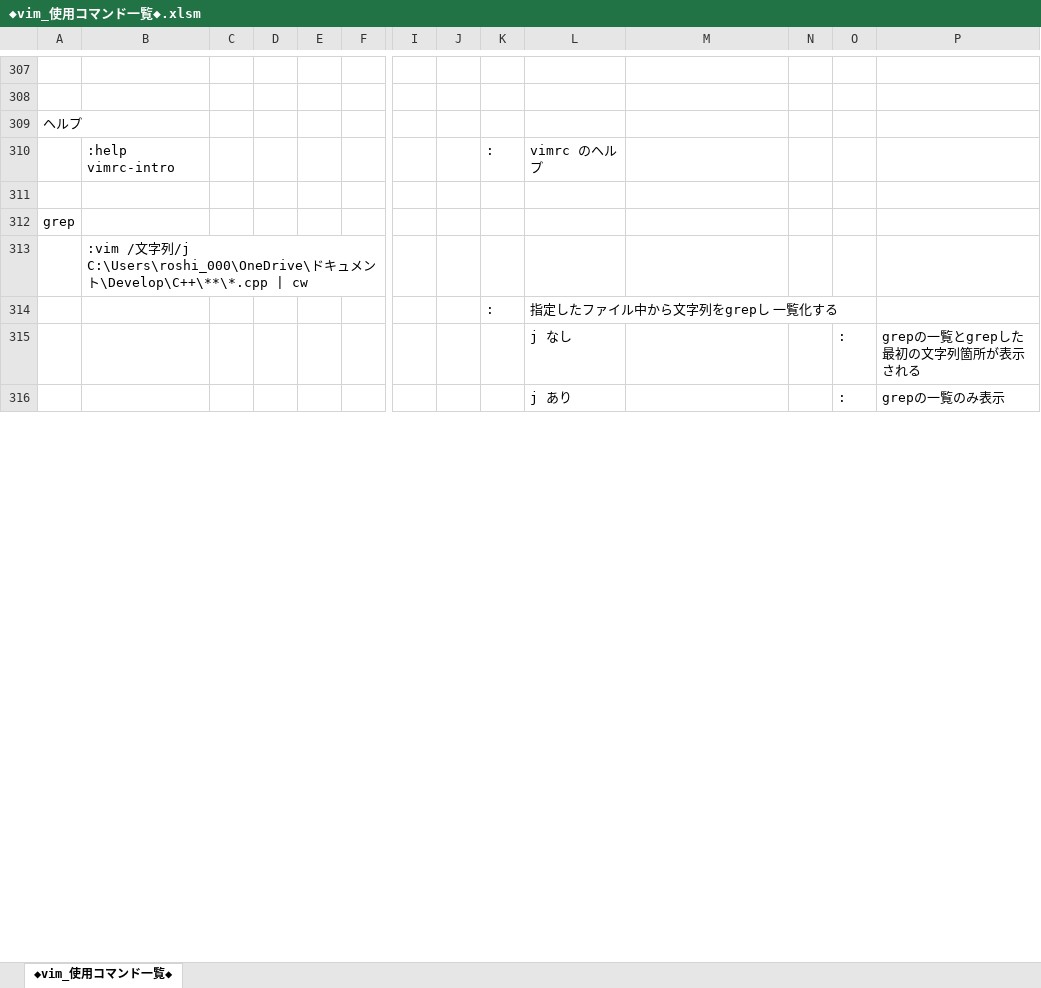
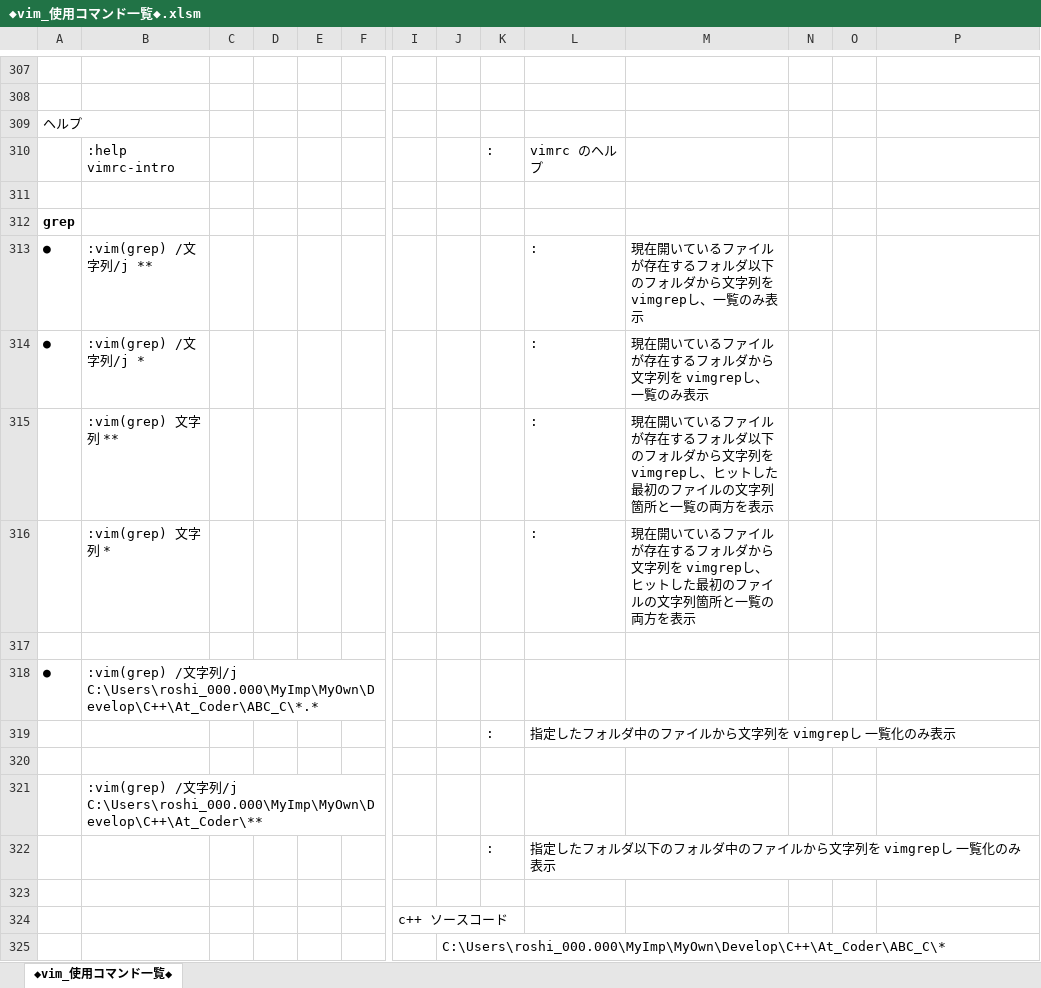
Before and after one commit to roshihie/At_Coder, an Excel workbook: ◆vim_使用コマンド一覧◆.xlsm, sheet ◆vim_使用コマンド一覧◆, drawn as a sheet; only a part is shown, gaps mark what is left out; values as stored, in another font and other column widths than the file's, no borders; charts and pictures not drawn; addresses are those after the commit; rows hold the shown columns only; the diff covers the shown part only; the diff names each change by its address in the sheet, - before the commit and + after, or states it on an @@ line.

```diff
--- a/◆vim_使用コマンド一覧◆.xlsm (sheet ◆vim_使用コマンド一覧◆)
+++ b/◆vim_使用コマンド一覧◆.xlsm (sheet ◆vim_使用コマンド一覧◆)
-A312 bold: off
+A312 bold: on
+row 313: ● | :vim(grep) /文字列/j ** |  |  |  |  |  |  |  | : | 現在開いているファイルが存在するフォルダ以下のフォルダから文字列を vimgrepし、一覧のみ表示
+row 314: ● | :vim(grep) /文字列/j * |  |  |  |  |  |  |  | : | 現在開いているファイルが存在するフォルダから文字列を vimgrepし、一覧のみ表示
+row 315:  | :vim(grep) 文字列 ** |  |  |  |  |  |  |  | : | 現在開いているファイルが存在するフォルダ以下のフォルダから文字列を vimgrepし、ヒットした最初のファイルの文字列箇所と一覧の両方を表示
+row 316:  | :vim(grep) 文字列 * |  |  |  |  |  |  |  | : | 現在開いているファイルが存在するフォルダから文字列を vimgrepし、ヒットした最初のファイルの文字列箇所と一覧の両方を表示
-B317: :vim /文字列/j C:\Users\roshi_000\OneDrive\ドキュメント\Develop\C++\**\*.cpp | cw
+B317: (empty)
+row 318: ● | :vim(grep) /文字列/j C:\Users\roshi_000.000\MyImp\MyOwn\Develop\C++\At_Coder\ABC_C\*.*
-L319: 指定したファイル中から文字列をgrepし 一覧化する
+L319: 指定したフォルダ中のファイルから文字列を vimgrepし 一覧化のみ表示
-row 320:  |  |  |  |  |  |  |  |  | j なし |  |  | : | grepの一覧とgrepした最初の文字列箇所が表示される
+row 320: (empty)
+row 321:  | :vim(grep) /文字列/j C:\Users\roshi_000.000\MyImp\MyOwn\Develop\C++\At_Coder\**
+row 322:  |  |  |  |  |  |  |  | : | 指定したフォルダ以下のフォルダ中のファイルから文字列を vimgrepし 一覧化のみ表示
-row 323:  |  |  |  |  |  |  |  |  | j あり |  |  | : | grepの一覧のみ表示
+row 323: (empty)
+row 324:  |  |  |  |  |  | c++ ソースコード
+row 325:  |  |  |  |  |  |  | C:\Users\roshi_000.000\MyImp\MyOwn\Develop\C++\At_Coder\ABC_C\*
```
Also changed, not shown: 32 added rows and 6 edited cells elsewhere in this sheet, charts or pictures, ◆C++_Language解説◆.xlsm.
